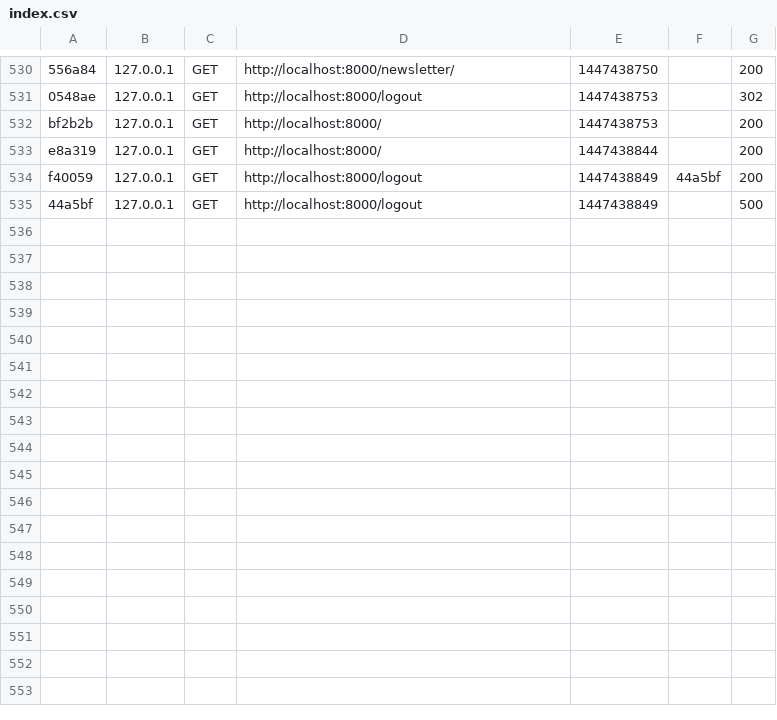
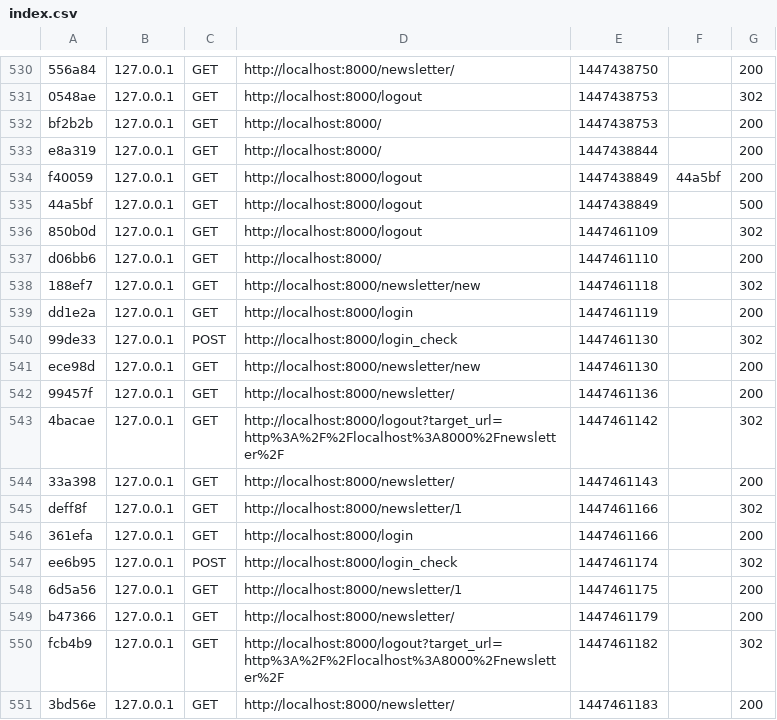
Before and after one commit to niyasc/OpenSourceFeed-Synfony-Project, a CSV file: app/cache/dev/profiler/index.csv, drawn as a sheet; only a part is shown, gaps mark what is left out.

Commit message:
Redirect after logout issue solved. Now, It will redirect to same page after logout

```diff
--- a/app/cache/dev/profiler/index.csv
+++ b/app/cache/dev/profiler/index.csv
@@ -535 +535,17 @@ f40059,127.0.0.1,GET,http://localhost:8000/logout,1447438849,44a5bf,200
 44a5bf,127.0.0.1,GET,http://localhost:8000/logout,1447438849,,500
+850b0d,127.0.0.1,GET,http://localhost:8000/logout,1447461109,,302
+d06bb6,127.0.0.1,GET,http://localhost:8000/,1447461110,,200
+188ef7,127.0.0.1,GET,http://localhost:8000/newsletter/new,1447461118,,302
+dd1e2a,127.0.0.1,GET,http://localhost:8000/login,1447461119,,200
+99de33,127.0.0.1,POST,http://localhost:8000/login_check,1447461130,,302
+ece98d,127.0.0.1,GET,http://localhost:8000/newsletter/new,1447461130,,200
+99457f,127.0.0.1,GET,http://localhost:8000/newsletter/,1447461136,,200
+4bacae,127.0.0.1,GET,http://localhost:8000/logout?target_url=http%3A%2F%2Flocalhost%3A8000%2Fnewsletter%2F,1447461142,,302
+33a398,127.0.0.1,GET,http://localhost:8000/newsletter/,1447461143,,200
+deff8f,127.0.0.1,GET,http://localhost:8000/newsletter/1,1447461166,,302
+361efa,127.0.0.1,GET,http://localhost:8000/login,1447461166,,200
+ee6b95,127.0.0.1,POST,http://localhost:8000/login_check,1447461174,,302
+6d5a56,127.0.0.1,GET,http://localhost:8000/newsletter/1,1447461175,,200
+b47366,127.0.0.1,GET,http://localhost:8000/newsletter/,1447461179,,200
+fcb4b9,127.0.0.1,GET,http://localhost:8000/logout?target_url=http%3A%2F%2Flocalhost%3A8000%2Fnewsletter%2F,1447461182,,302
+3bd56e,127.0.0.1,GET,http://localhost:8000/newsletter/,1447461183,,200
```
Also changed, not shown: 21 other files.
